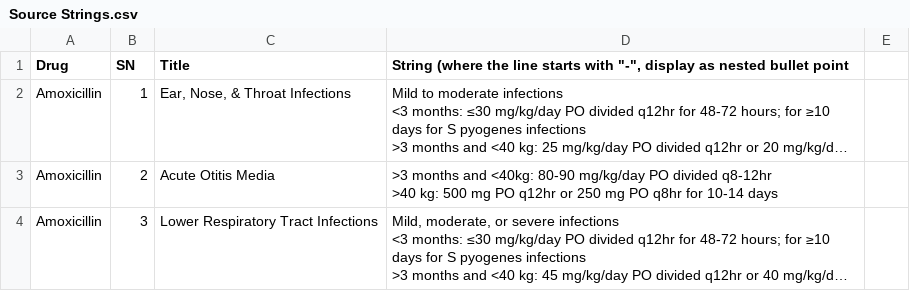
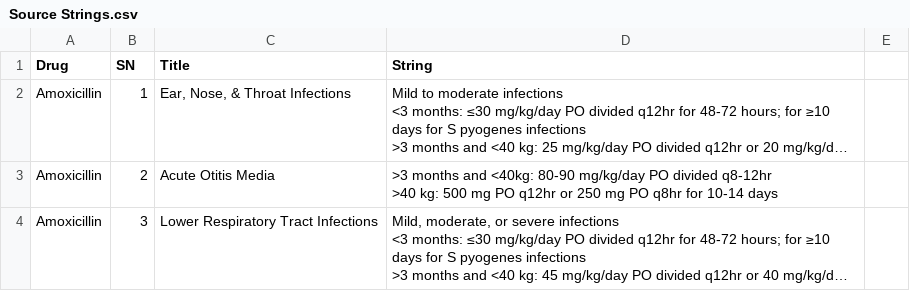
Before and after one commit to cupliz/medical-calculators, a CSV file: src/db/Source Strings.csv, drawn as a sheet; only a part is shown; long unchanged cells end in …; the diff names each change by its address in the sheet, - before the commit and + after, or states it on an @@ line.

```diff
--- a/src/db/Source Strings.csv
+++ b/src/db/Source Strings.csv
-D1: String (where the line starts with "-", display as nested bullet point
+D1: String
```
Also changed, not shown: 2 other files.
